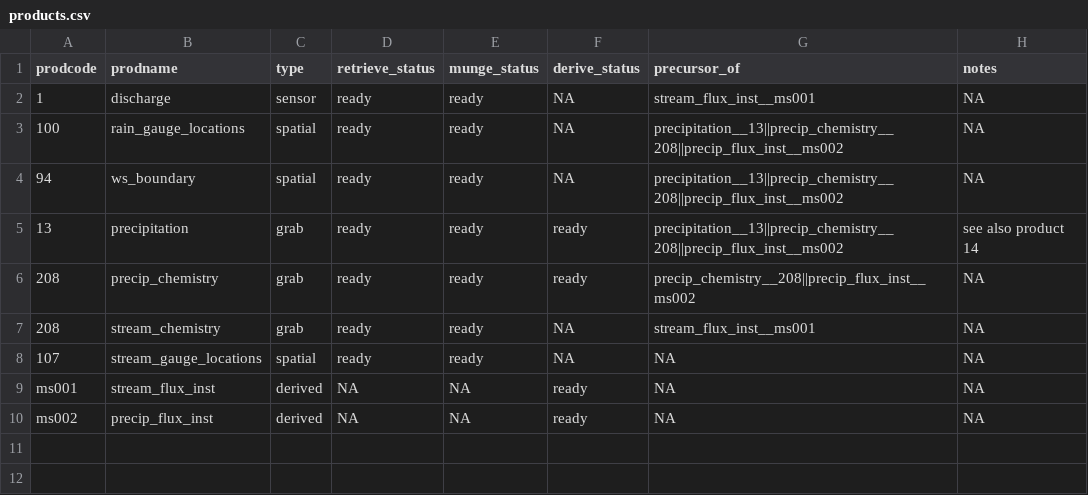
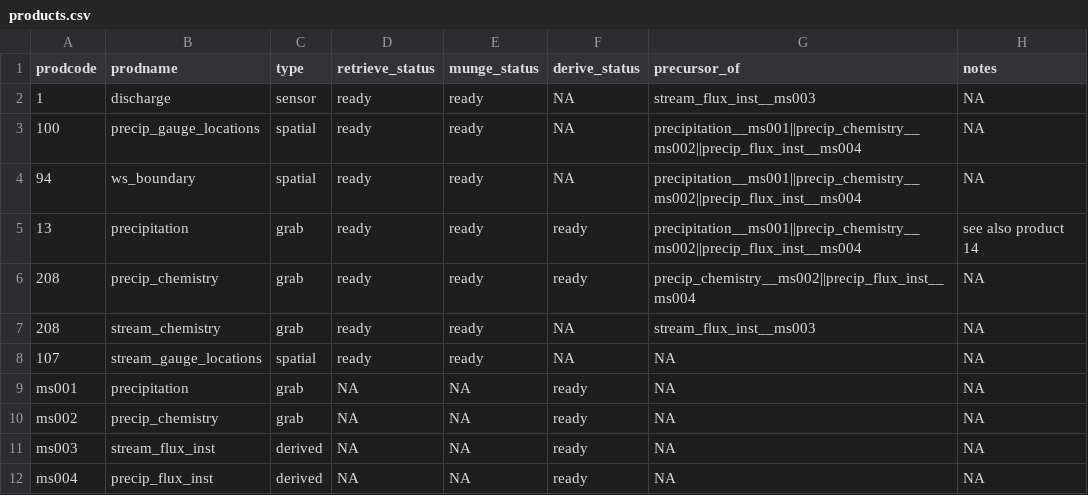
Before and after one commit to MacroSHEDS/data_processing, a CSV file: src/lter/hbef/products.csv, drawn as a sheet.

Commit message:
simple (mode average) detection limit conservation in place for hbef, hj

```diff
--- a/src/lter/hbef/products.csv
+++ b/src/lter/hbef/products.csv
@@ -1,10 +1,12 @@
 "prodcode","prodname","type","retrieve_status","munge_status","derive_status","precursor_of","notes"
-1,"discharge","sensor","ready","ready","NA","stream_flux_inst__ms001","NA"
-100,"rain_gauge_locations","spatial","ready","ready","NA","precipitation__13||precip_chemistry__208||precip_flux_inst__ms002","NA"
-94,"ws_boundary","spatial","ready","ready","NA","precipitation__13||precip_chemistry__208||precip_flux_inst__ms002","NA"
-13,"precipitation","grab","ready","ready","ready","precipitation__13||precip_chemistry__208||precip_flux_inst__ms002","see also product 14"
-208,"precip_chemistry","grab","ready","ready","ready","precip_chemistry__208||precip_flux_inst__ms002","NA"
-208,"stream_chemistry","grab","ready","ready","NA","stream_flux_inst__ms001","NA"
+1,"discharge","sensor","ready","ready","NA","stream_flux_inst__ms003","NA"
+100,"precip_gauge_locations","spatial","ready","ready","NA","precipitation__ms001||precip_chemistry__ms002||precip_flux_inst__ms004","NA"
+94,"ws_boundary","spatial","ready","ready","NA","precipitation__ms001||precip_chemistry__ms002||precip_flux_inst__ms004","NA"
+13,"precipitation","grab","ready","ready","ready","precipitation__ms001||precip_chemistry__ms002||precip_flux_inst__ms004","see also product 14"
+208,"precip_chemistry","grab","ready","ready","ready","precip_chemistry__ms002||precip_flux_inst__ms004","NA"
+208,"stream_chemistry","grab","ready","ready","NA","stream_flux_inst__ms003","NA"
 107,"stream_gauge_locations","spatial","ready","ready","NA","NA","NA"
-"ms001","stream_flux_inst","derived","NA","NA","ready","NA","NA"
-"ms002","precip_flux_inst","derived","NA","NA","ready","NA","NA"
+"ms001","precipitation","grab","NA","NA","ready","NA","NA"
+"ms002","precip_chemistry","grab","NA","NA","ready","NA","NA"
+"ms003","stream_flux_inst","derived","NA","NA","ready","NA","NA"
+"ms004","precip_flux_inst","derived","NA","NA","ready","NA","NA"
```
Also changed, not shown: src/lter/hjandrews/products.csv, 5 other files.
